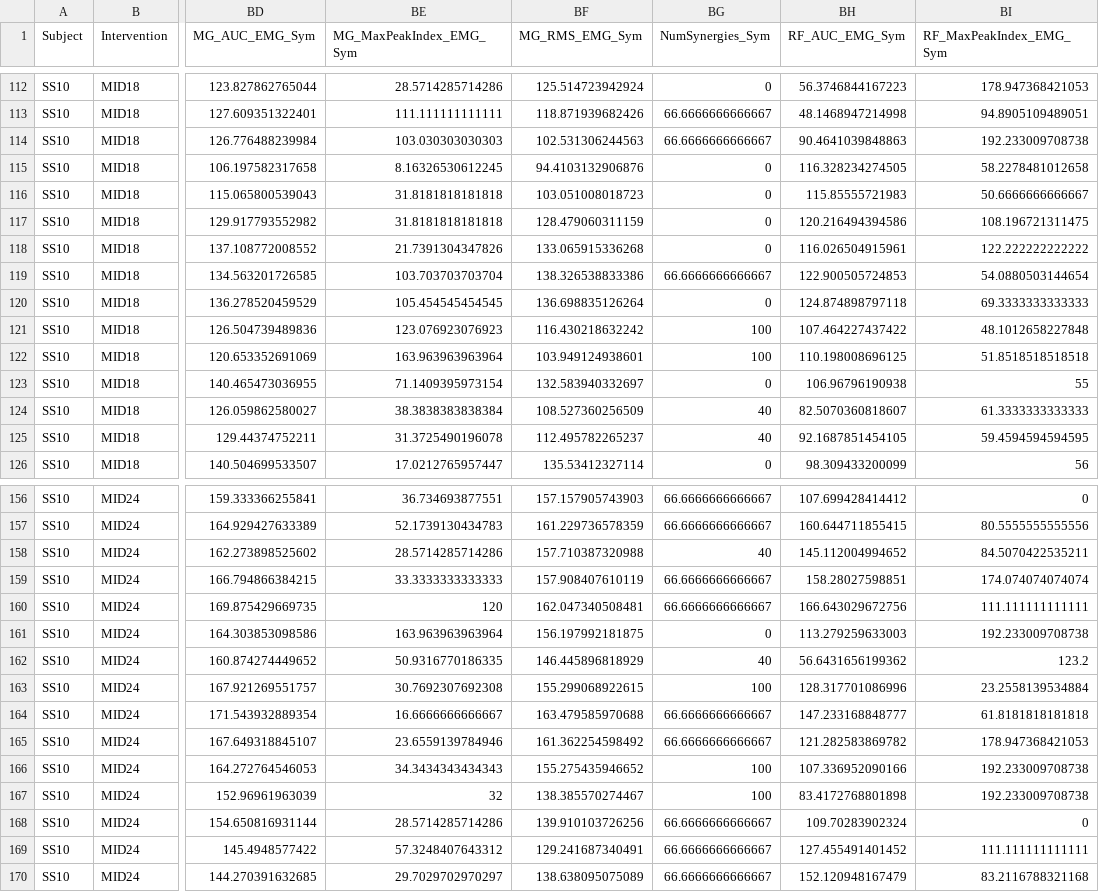
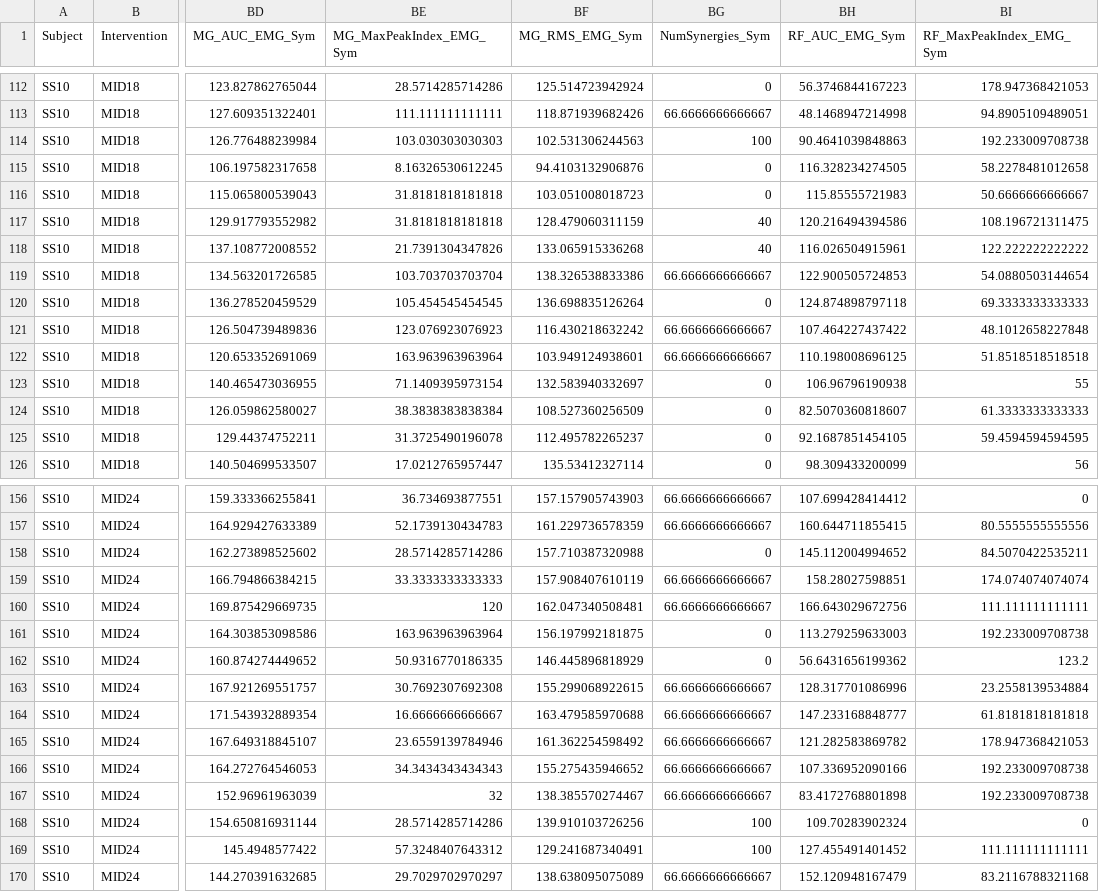
Before and after one commit to RTO-Spinal-Stim/Stroke-R01-Aim-2, a CSV file: SavedOutcomesAim2/Overground_EMG_Kinematics/1_FromMATLAB_Sym/matchedCycles.csv, drawn as a sheet; only a part is shown, gaps mark what is left out; the diff covers the shown part only; the diff names each change by its address in the sheet, - before the commit and + after, or states it on an @@ line.

```diff
--- a/SavedOutcomesAim2/Overground_EMG_Kinematics/1_FromMATLAB_Sym/matchedCycles.csv
+++ b/SavedOutcomesAim2/Overground_EMG_Kinematics/1_FromMATLAB_Sym/matchedCycles.csv
-BG114 (NumSynergies_Sym): 66.6666666666667
+BG114 (NumSynergies_Sym): 100
-BG117:BG118 (NumSynergies_Sym): 0
+BG117:BG118 (NumSynergies_Sym): 40
-BG121:BG122 (NumSynergies_Sym): 100
+BG121:BG122 (NumSynergies_Sym): 66.6666666666667
-BG124:BG125 (NumSynergies_Sym): 40
+BG124:BG125 (NumSynergies_Sym): 0
-BG158 (NumSynergies_Sym): 40
+BG158 (NumSynergies_Sym): 0
-BG162 (NumSynergies_Sym): 40
+BG162 (NumSynergies_Sym): 0
-BG163 (NumSynergies_Sym): 100
+BG163 (NumSynergies_Sym): 66.6666666666667
-BG166:BG167 (NumSynergies_Sym): 100
+BG166:BG167 (NumSynergies_Sym): 66.6666666666667
-BG168:BG169 (NumSynergies_Sym): 66.6666666666667
+BG168:BG169 (NumSynergies_Sym): 100
```
Also changed, not shown: 31 edited cells elsewhere in this file, SavedOutcomesAim2/Overground_EMG_Kinematics/0_FromMATLAB_NonSym/0_from_matlab_unmatched.csv, SavedOutcomesAim2/Overground_EMG_Kinematics/1_FromMATLAB_Sym/unmatchedCycles.csv, 3 other files.
